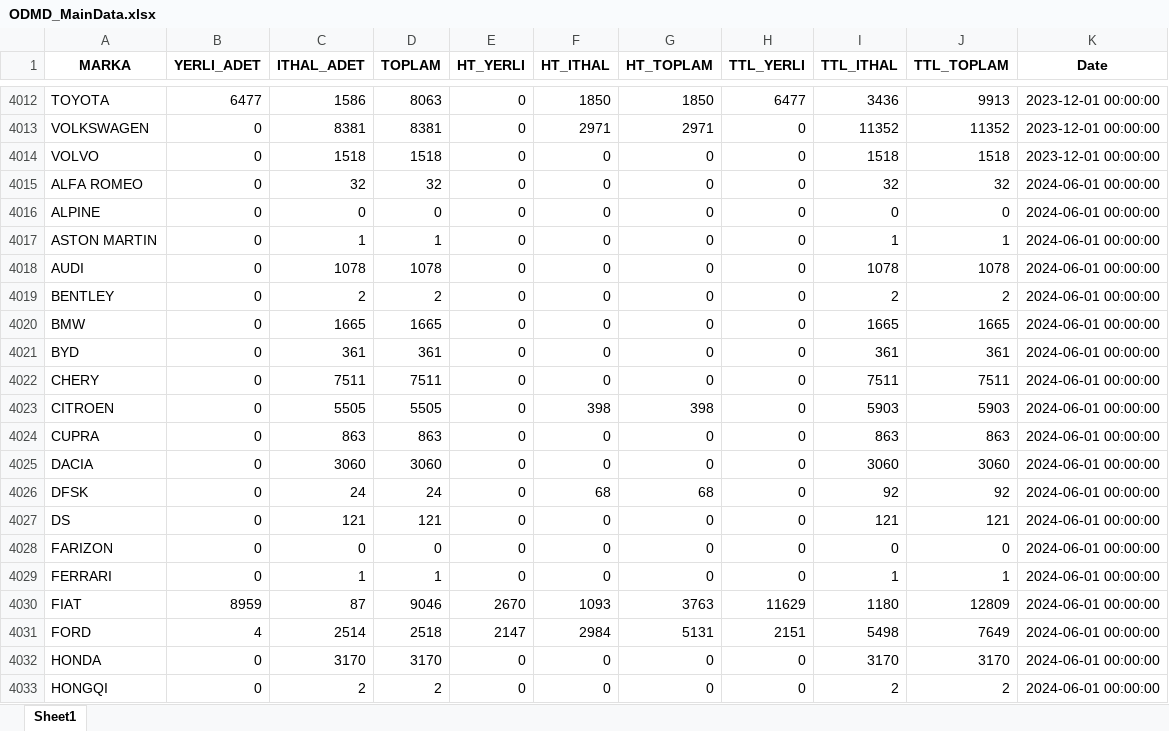
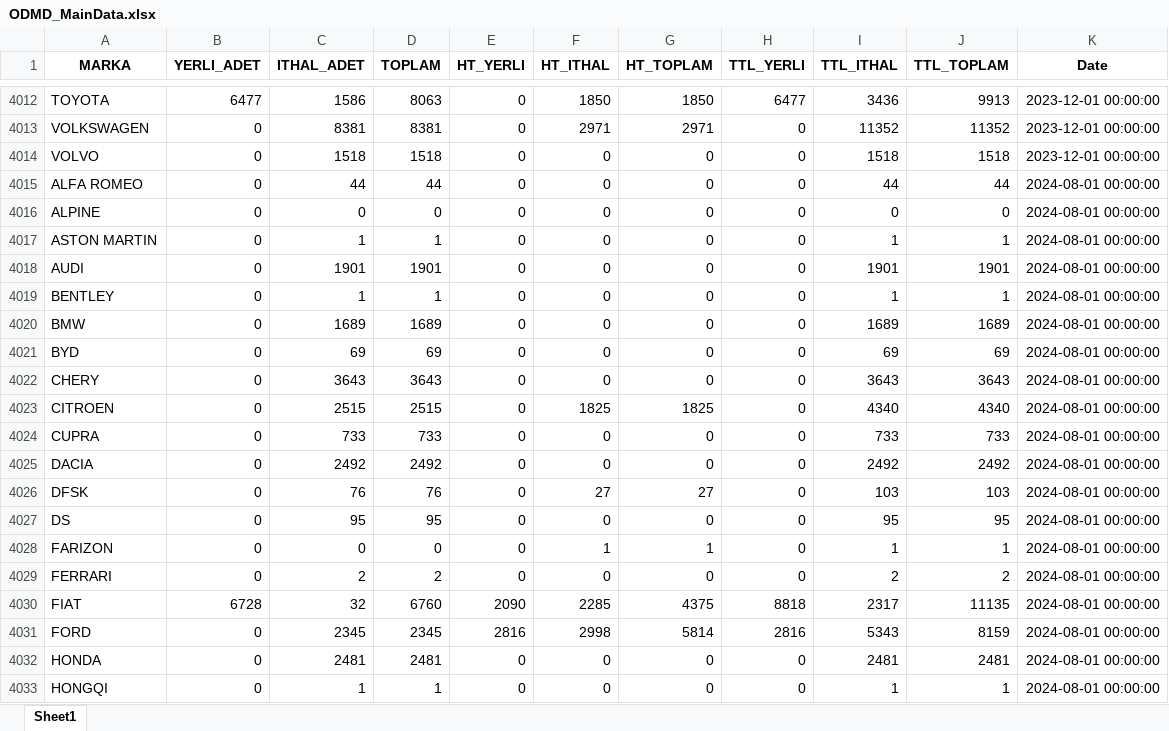
Before and after one commit to tolg6/Turkey-Vehicle-Sales-Market, an Excel workbook: data/ODMD_MainData.xlsx, sheet Sheet1, drawn as a sheet; only a part is shown, gaps mark what is left out; the shorter side is filled out with more unchanged rows; values as stored, in another font and other column widths than the file's, no borders; the diff covers the shown part only; the diff names each change by its address in the sheet, - before the commit and + after, or states it on an @@ line.

```diff
--- a/data/ODMD_MainData.xlsx (sheet Sheet1)
+++ b/data/ODMD_MainData.xlsx (sheet Sheet1)
+row 4015: ALFA ROMEO | 0 | 44 | 44 | 0 | 0 | 0 | 0 | 44 | 44 | 2024-08-01 00:00:00
+row 4016: ALPINE | 0 | 0 | 0 | 0 | 0 | 0 | 0 | 0 | 0 | 2024-08-01 00:00:00
+row 4017: ASTON MARTIN | 0 | 1 | 1 | 0 | 0 | 0 | 0 | 1 | 1 | 2024-08-01 00:00:00
+row 4018: AUDI | 0 | 1901 | 1901 | 0 | 0 | 0 | 0 | 1901 | 1901 | 2024-08-01 00:00:00
+row 4019: BENTLEY | 0 | 1 | 1 | 0 | 0 | 0 | 0 | 1 | 1 | 2024-08-01 00:00:00
+row 4020: BMW | 0 | 1689 | 1689 | 0 | 0 | 0 | 0 | 1689 | 1689 | 2024-08-01 00:00:00
+row 4021: BYD | 0 | 69 | 69 | 0 | 0 | 0 | 0 | 69 | 69 | 2024-08-01 00:00:00
+row 4022: CHERY | 0 | 3643 | 3643 | 0 | 0 | 0 | 0 | 3643 | 3643 | 2024-08-01 00:00:00
+row 4023: CITROEN | 0 | 2515 | 2515 | 0 | 1825 | 1825 | 0 | 4340 | 4340 | 2024-08-01 00:00:00
+row 4024: CUPRA | 0 | 733 | 733 | 0 | 0 | 0 | 0 | 733 | 733 | 2024-08-01 00:00:00
+row 4025: DACIA | 0 | 2492 | 2492 | 0 | 0 | 0 | 0 | 2492 | 2492 | 2024-08-01 00:00:00
+row 4026: DFSK | 0 | 76 | 76 | 0 | 27 | 27 | 0 | 103 | 103 | 2024-08-01 00:00:00
+row 4027: DS | 0 | 95 | 95 | 0 | 0 | 0 | 0 | 95 | 95 | 2024-08-01 00:00:00
+row 4028: FARIZON | 0 | 0 | 0 | 0 | 1 | 1 | 0 | 1 | 1 | 2024-08-01 00:00:00
+row 4029: FERRARI | 0 | 2 | 2 | 0 | 0 | 0 | 0 | 2 | 2 | 2024-08-01 00:00:00
+row 4030: FIAT | 6728 | 32 | 6760 | 2090 | 2285 | 4375 | 8818 | 2317 | 11135 | 2024-08-01 00:00:00
+row 4031: FORD | 0 | 2345 | 2345 | 2816 | 2998 | 5814 | 2816 | 5343 | 8159 | 2024-08-01 00:00:00
+row 4032: HONDA | 0 | 2481 | 2481 | 0 | 0 | 0 | 0 | 2481 | 2481 | 2024-08-01 00:00:00
+row 4033: HONGQI | 0 | 1 | 1 | 0 | 0 | 0 | 0 | 1 | 1 | 2024-08-01 00:00:00
```
Also changed, not shown: 37 added rows elsewhere in this sheet, 9 other files.
